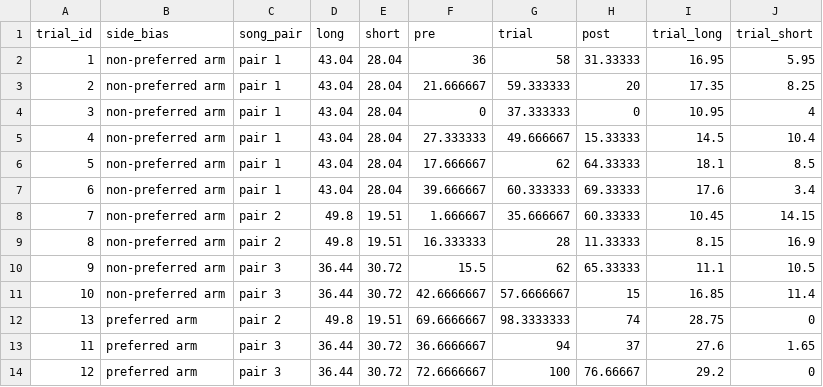
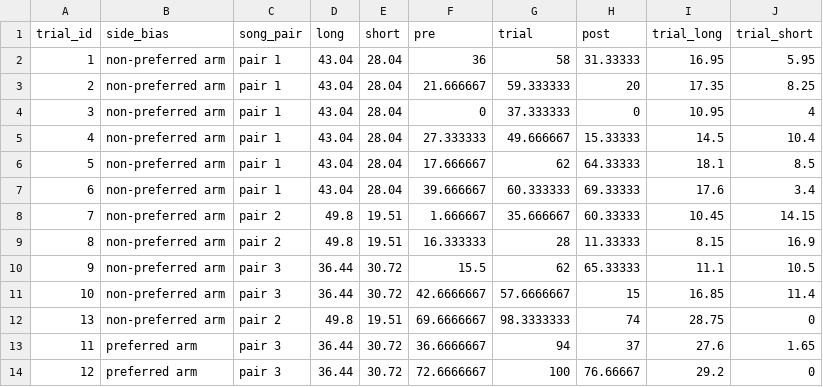
Before and after one commit to MartinBulla/rebuttal_alam_2024, a CSV file: Data/rebuttal_fig_2.csv, drawn as a sheet.

```diff
--- a/Data/rebuttal_fig_2.csv
+++ b/Data/rebuttal_fig_2.csv
@@ -11,3 +11,3 @@ trial_id,side_bias,song_pair,long,short,pre,trial,post,trial_long,trial_short
 10,non-preferred arm,pair 3,36.44,30.72,42.6666667,57.6666667,15,16.85,11.4
-13,preferred arm,pair 2,49.8,19.51,69.6666667,98.3333333,74,28.75,0
+13,non-preferred arm,pair 2,49.8,19.51,69.6666667,98.3333333,74,28.75,0
 11,preferred arm,pair 3,36.44,30.72,36.6666667,94,37,27.6,1.65
```
Also changed, not shown: 14 other files.
